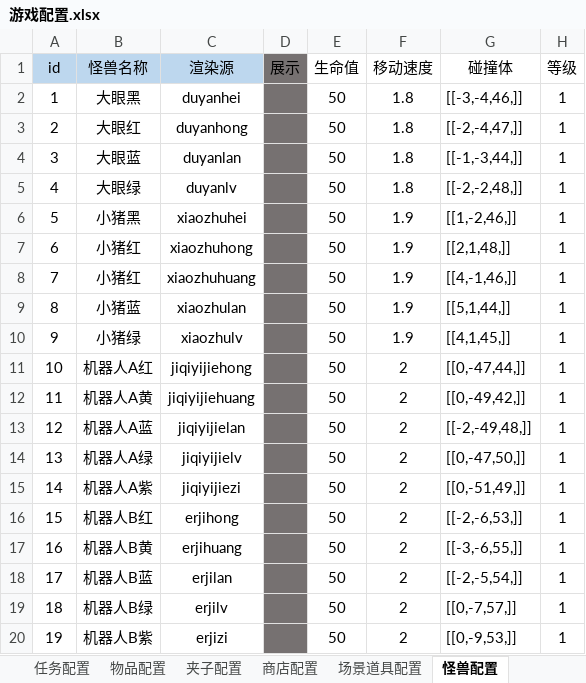
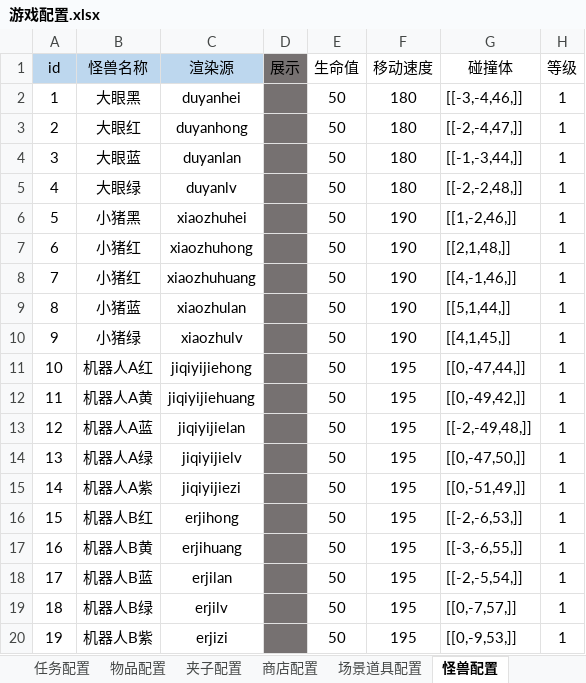
Before and after one commit to j8383888/CatchDoll, an Excel workbook: resource/table/游戏配置.xlsx, sheet 怪兽配置, drawn as a sheet; values as stored, in another font and other column widths than the file's, no borders; conditional formats not drawn; the diff names each change by its address in the sheet, - before the commit and + after, or states it on an @@ line.

```diff
--- a/resource/table/游戏配置.xlsx (sheet 怪兽配置)
+++ b/resource/table/游戏配置.xlsx (sheet 怪兽配置)
-F2:F5 (移动速度): 1.8
+F2:F5 (移动速度): 180
-F6:F10 (移动速度): 1.9
+F6:F10 (移动速度): 190
-F11:F20 (移动速度): 2
+F11:F20 (移动速度): 195
```
Also changed, not shown: 6 other files.
